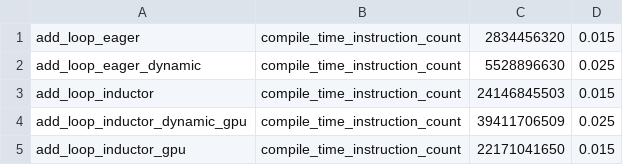
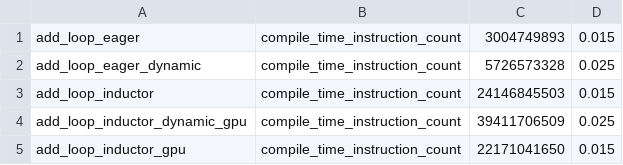
Before and after one commit to habilitacionescarn3/pytorch, a CSV file: benchmarks/dynamo/pr_time_benchmarks/expected_results.csv, drawn as a sheet.

Commit message:
[Dynamo] Ensure torch function modes are dispatched on builtin ops (#137117)
Pull Request resolved: https://github.com/pytorch/pytorch/pull/137117
Approved by: https://github.com/yanboliang, https://github.com/williamwen42
ghstack dependencies: #137114, #137115, #137116

```diff
--- a/benchmarks/dynamo/pr_time_benchmarks/expected_results.csv
+++ b/benchmarks/dynamo/pr_time_benchmarks/expected_results.csv
@@ -1,3 +1,3 @@
-add_loop_eager,                compile_time_instruction_count, 2834456320,  0.015
-add_loop_eager_dynamic,        compile_time_instruction_count, 5528896630,  0.025
+add_loop_eager,                compile_time_instruction_count, 3004749893,  0.015
+add_loop_eager_dynamic,        compile_time_instruction_count, 5726573328,  0.025
 add_loop_inductor,             compile_time_instruction_count, 24146845503, 0.015
```
Also changed, not shown: 10 other files.
